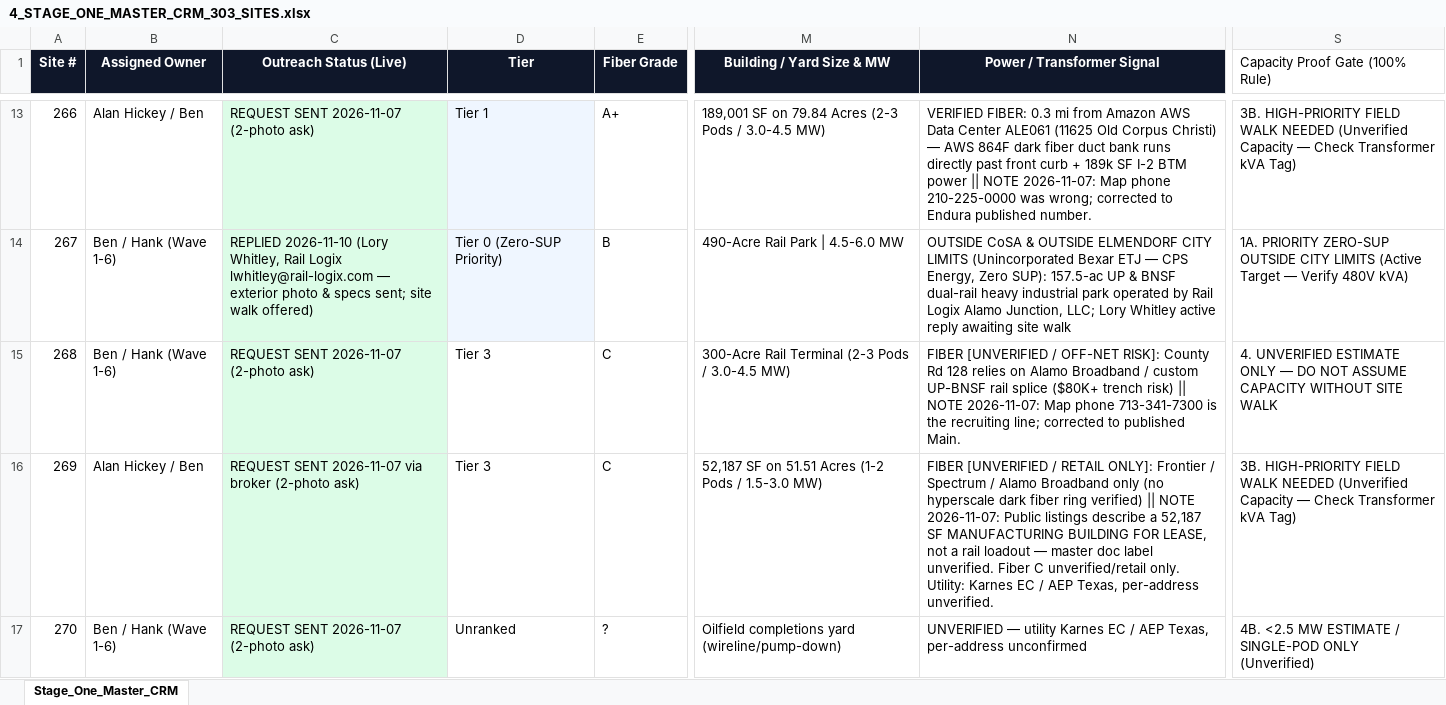
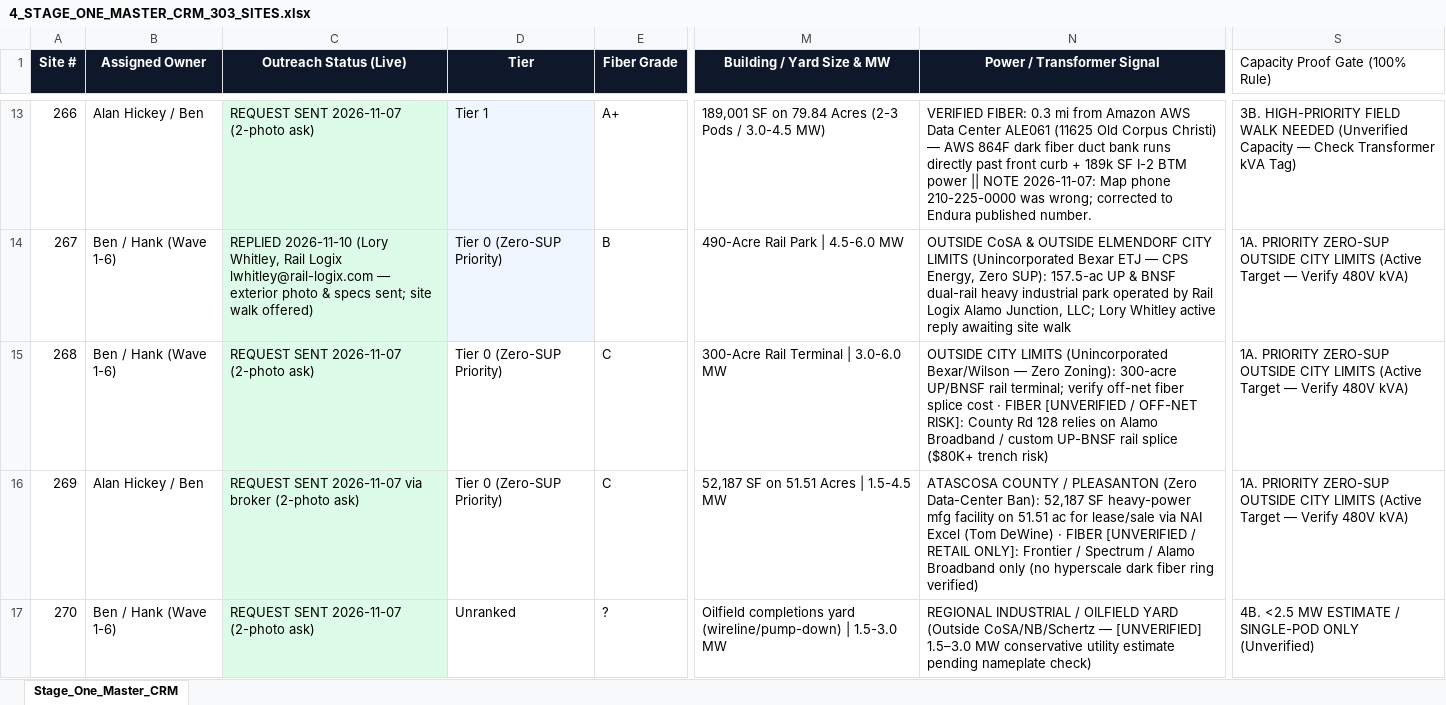
Before and after one commit to shinertx/sa-power-map, an Excel workbook: 4_STAGE_ONE_MASTER_CRM_303_SITES.xlsx, sheet Stage_One_Master_CRM, drawn as a sheet; only a part is shown, gaps mark what is left out; values as stored, in another font and other column widths than the file's, no borders; the diff covers the shown part only; the diff names each change by its address in the sheet, - before the commit and + after, or states it on an @@ line.

Commit message:
Expand SA & 8-county regional pipeline to 361 sites (500+ MW) with #348-#361 ordinance-free campuses

```diff
--- a/4_STAGE_ONE_MASTER_CRM_303_SITES.xlsx (sheet Stage_One_Master_CRM)
+++ b/4_STAGE_ONE_MASTER_CRM_303_SITES.xlsx (sheet Stage_One_Master_CRM)
-D15:D16 (Tier): Tier 3
+D15:D16 (Tier): Tier 0 (Zero-SUP Priority)
-M15 (Building / Yard Size & MW): 300-Acre Rail Terminal (2-3 Pods / 3.0-4.5 MW)
+M15 (Building / Yard Size & MW): 300-Acre Rail Terminal | 3.0-6.0 MW
-N15 (Power / Transformer Signal): FIBER [UNVERIFIED / OFF-NET RISK]: County Rd 128 relies on Alamo Broadband / custom UP-BNSF rail splice ($80K+ trench risk) || NOTE 2026-11-07: Map phone 713-341-7300 is the recruiting line; corrected to published Main.
+N15 (Power / Transformer Signal): OUTSIDE CITY LIMITS (Unincorporated Bexar/Wilson — Zero Zoning): 300-acre UP/BNSF rail terminal; verify off-net fiber splice cost · FIBER [UNVERIFIED / OFF-NET RISK]: County Rd 128 relies on Alamo Broadband / custom UP-BNSF rail splice ($80K+ trench risk)
-S15 (Capacity Proof Gate (100% Rule)): 4. UNVERIFIED ESTIMATE ONLY — DO NOT ASSUME CAPACITY WITHOUT SITE WALK
+S15 (Capacity Proof Gate (100% Rule)): 1A. PRIORITY ZERO-SUP OUTSIDE CITY LIMITS (Active Target — Verify 480V kVA)
-M16 (Building / Yard Size & MW): 52,187 SF on 51.51 Acres (1-2 Pods / 1.5-3.0 MW)
+M16 (Building / Yard Size & MW): 52,187 SF on 51.51 Acres | 1.5-4.5 MW
-N16 (Power / Transformer Signal): FIBER [UNVERIFIED / RETAIL ONLY]: Frontier / Spectrum / Alamo Broadband only (no hyperscale dark fiber ring verified) || NOTE 2026-11-07: Public listings describe a 52,187 SF MANUFACTURING BUILDING FOR LEASE, not a rail loadout — master doc label unverified. Fiber C unverified/retail only. Utility: Karnes EC / AEP Texas, per-address unverified.
+N16 (Power / Transformer Signal): ATASCOSA COUNTY / PLEASANTON (Zero Data-Center Ban): 52,187 SF heavy-power mfg facility on 51.51 ac for lease/sale via NAI Excel (Tom DeWine) · FIBER [UNVERIFIED / RETAIL ONLY]: Frontier / Spectrum / Alamo Broadband only (no hyperscale dark fiber ring verified)
-S16 (Capacity Proof Gate (100% Rule)): 3B. HIGH-PRIORITY FIELD WALK NEEDED (Unverified Capacity — Check Transformer kVA Tag)
+S16 (Capacity Proof Gate (100% Rule)): 1A. PRIORITY ZERO-SUP OUTSIDE CITY LIMITS (Active Target — Verify 480V kVA)
-M17 (Building / Yard Size & MW): …yard (wireline/pump-down)
+M17 (Building / Yard Size & MW): …yard (wireline/pump-down) | 1.5-3.0 MW
-N17 (Power / Transformer Signal): UNVERIFIED — utility Karnes EC / AEP Texas, per-address unconfirmed
+N17 (Power / Transformer Signal): REGIONAL INDUSTRIAL / OILFIELD YARD (Outside CoSA/NB/Schertz — [UNVERIFIED] 1.5–3.0 MW conservative utility estimate pending nameplate check)
```
Also changed, not shown: 14 added rows and 70 edited cells elsewhere in this sheet, 5 other files.
